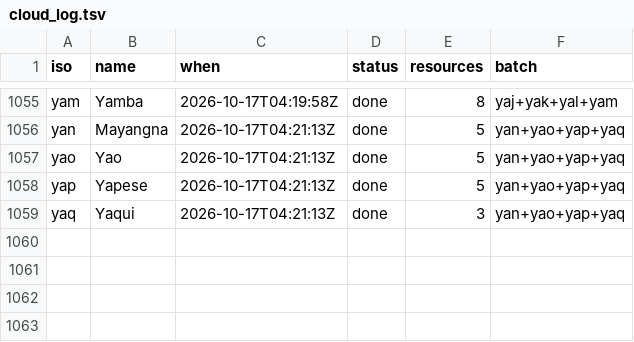
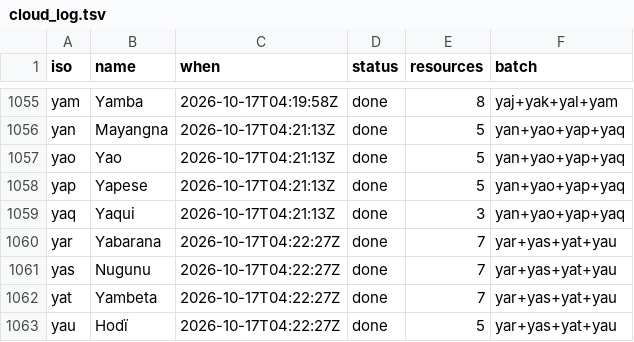
Before and after one commit to kornai/k12, a TSV file: plan/cloud_log.tsv, drawn as a sheet; only a part is shown, gaps mark what is left out; the diff names each change by its address in the sheet, - before the commit and + after, or states it on an @@ line.

```diff
--- a/plan/cloud_log.tsv
+++ b/plan/cloud_log.tsv
+row 1060: yar | Yabarana | 2026-10-17T04:22:27Z | done | 7 | yar+yas+yat+yau
+row 1061: yas | Nugunu | 2026-10-17T04:22:27Z | done | 7 | yar+yas+yat+yau
+row 1062: yat | Yambeta | 2026-10-17T04:22:27Z | done | 7 | yar+yas+yat+yau
+row 1063: yau | Hodï | 2026-10-17T04:22:27Z | done | 5 | yar+yas+yat+yau
```
Also changed, not shown: 16 other files.
